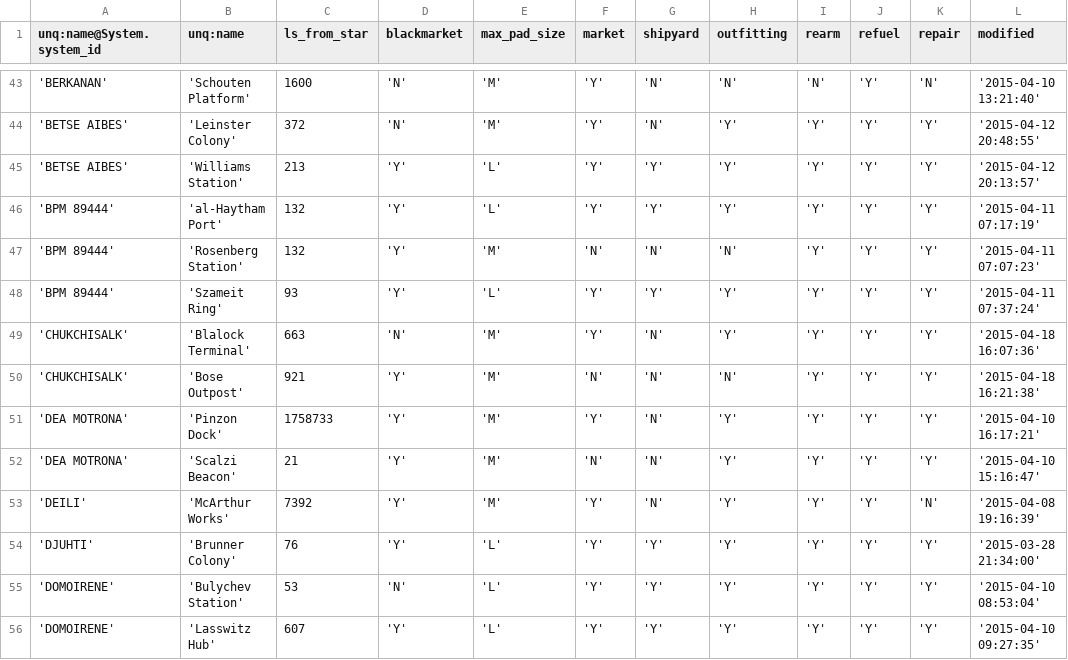
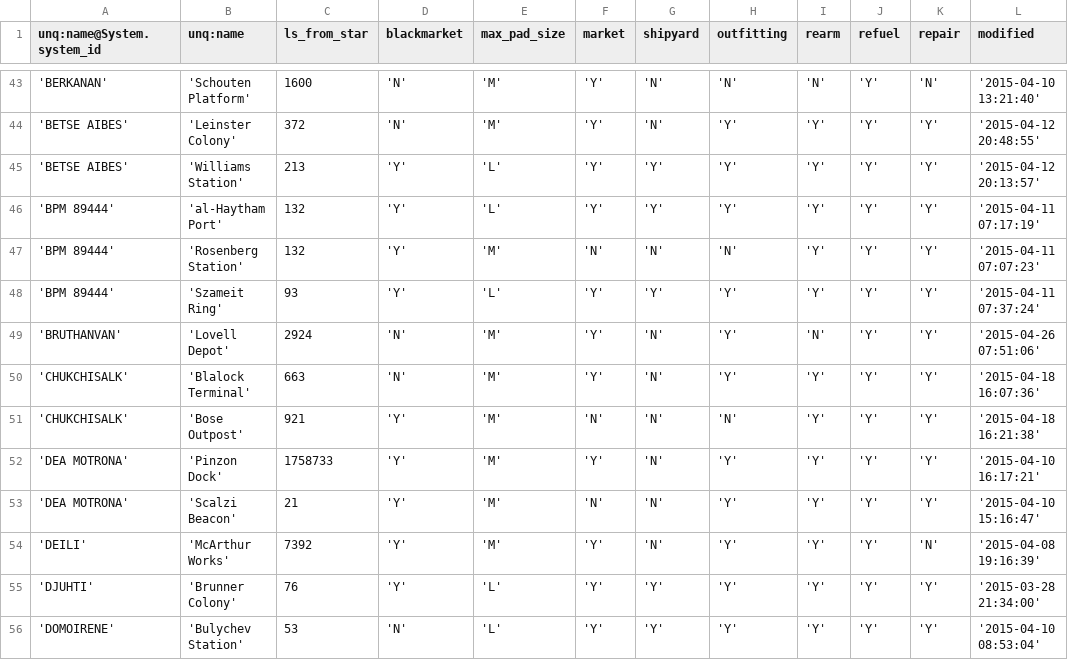
Before and after one commit to EliteDangerous/tradedangerous, a CSV file: data/Station.csv, drawn as a sheet; only a part is shown, gaps mark what is left out; the shorter side is filled out with more unchanged rows.

Commit message:
system: BRUTHANVAN, 1 station

```diff
--- a/data/Station.csv
+++ b/data/Station.csv
@@ -48,2 +48,3 @@ unq:name@System.system_id,unq:name,ls_from_star,blackmarket,max_pad_size,market,
 'BPM 89444','Szameit Ring',93,'Y','L','Y','Y','Y','Y','Y','Y','2015-04-11 07:37:24'
+'BRUTHANVAN','Lovell Depot',2924,'N','M','Y','N','Y','N','Y','Y','2015-04-26 07:51:06'
 'CHUKCHISALK','Blalock Terminal',663,'N','M','Y','N','Y','Y','Y','Y','2015-04-18 16:07:36'
```
Also changed, not shown: data/StationAttributes.csv, data/SystemAttributes.csv.
